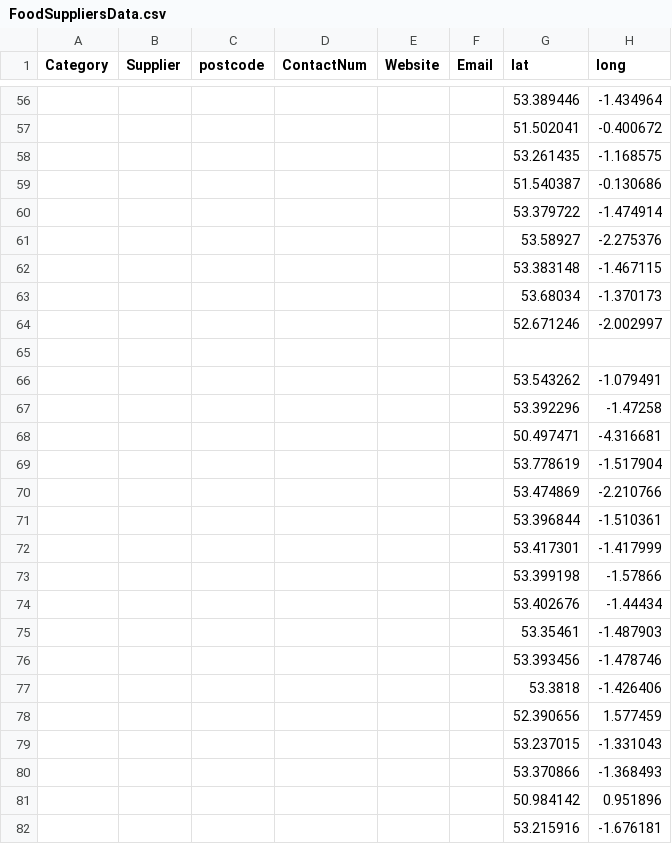
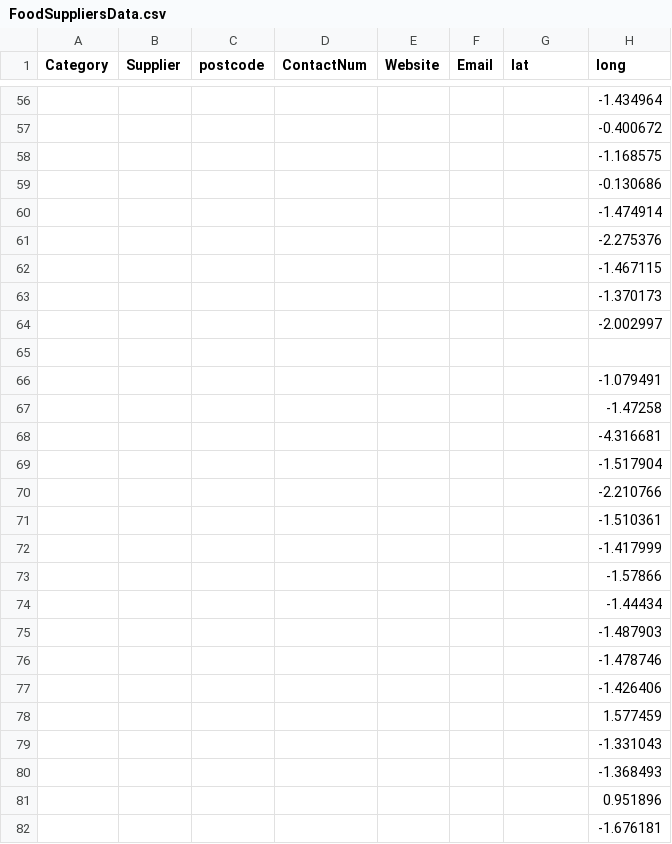
Before and after one commit to NiddCN/FoodSuppliers, a CSV file: Data/FoodSuppliersData.csv, drawn as a sheet; only a part is shown, gaps mark what is left out; the diff covers the shown part only; the diff names each change by its address in the sheet, - before the commit and + after, or states it on an @@ line.

```diff
--- a/Data/FoodSuppliersData.csv
+++ b/Data/FoodSuppliersData.csv
-G56 (lat): 53.389446
+G56 (lat): (empty)
-G57 (lat): 51.502041
+G57 (lat): (empty)
-G58 (lat): 53.261435
+G58 (lat): (empty)
-G59 (lat): 51.540387
+G59 (lat): (empty)
-G60 (lat): 53.379722
+G60 (lat): (empty)
-G61 (lat): 53.58927
+G61 (lat): (empty)
-G62 (lat): 53.383148
+G62 (lat): (empty)
-G63 (lat): 53.68034
+G63 (lat): (empty)
-G64 (lat): 52.671246
+G64 (lat): (empty)
-G66 (lat): 53.543262
+G66 (lat): (empty)
-G67 (lat): 53.392296
+G67 (lat): (empty)
-G68 (lat): 50.497471
+G68 (lat): (empty)
-G69 (lat): 53.778619
+G69 (lat): (empty)
-G70 (lat): 53.474869
+G70 (lat): (empty)
-G71 (lat): 53.396844
+G71 (lat): (empty)
-G72 (lat): 53.417301
+G72 (lat): (empty)
-G73 (lat): 53.399198
+G73 (lat): (empty)
-G74 (lat): 53.402676
+G74 (lat): (empty)
-G75 (lat): 53.35461
+G75 (lat): (empty)
-G76 (lat): 53.393456
+G76 (lat): (empty)
-G77 (lat): 53.3818
+G77 (lat): (empty)
-G78 (lat): 52.390656
+G78 (lat): (empty)
-G79 (lat): 53.237015
+G79 (lat): (empty)
-G80 (lat): 53.370866
+G80 (lat): (empty)
-G81 (lat): 50.984142
+G81 (lat): (empty)
-G82 (lat): 53.215916
+G82 (lat): (empty)
```
Also changed, not shown: 84 edited cells elsewhere in this file.
